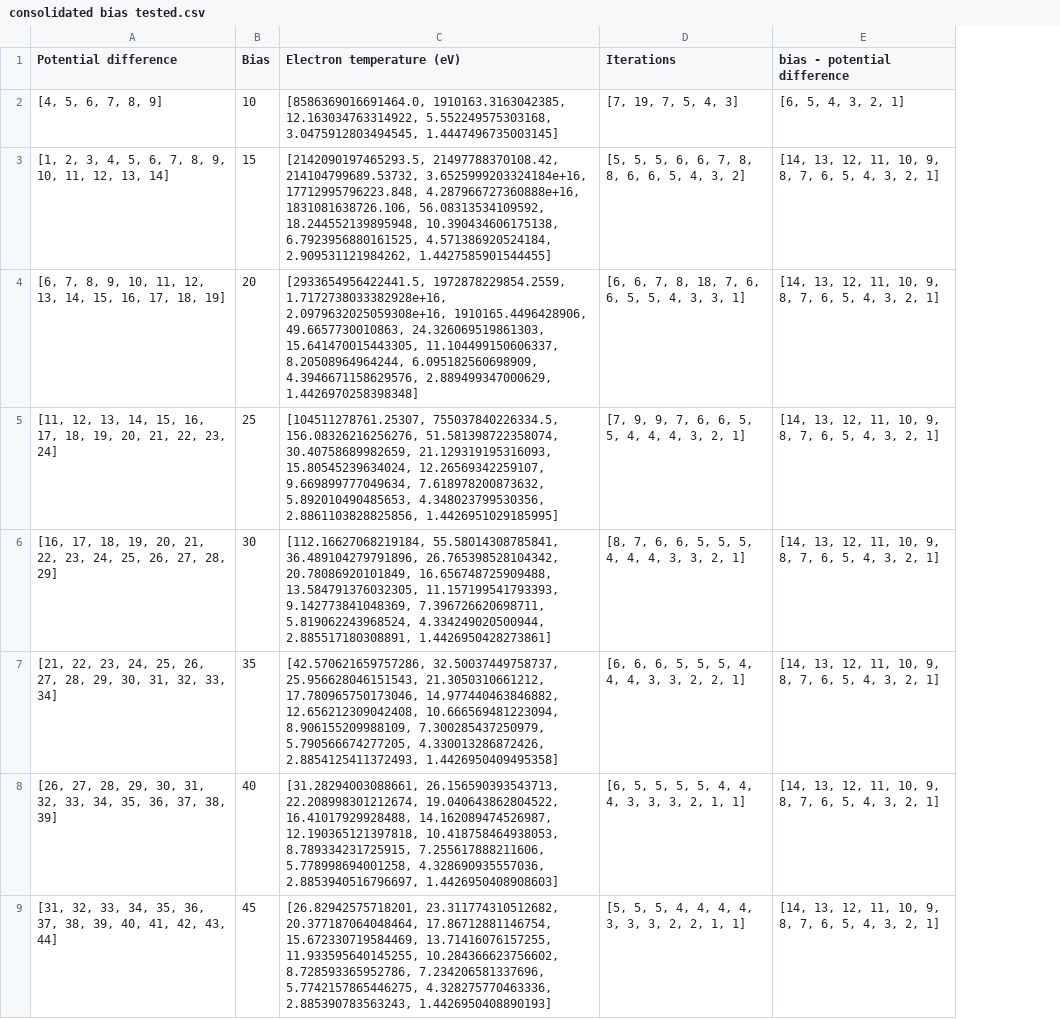
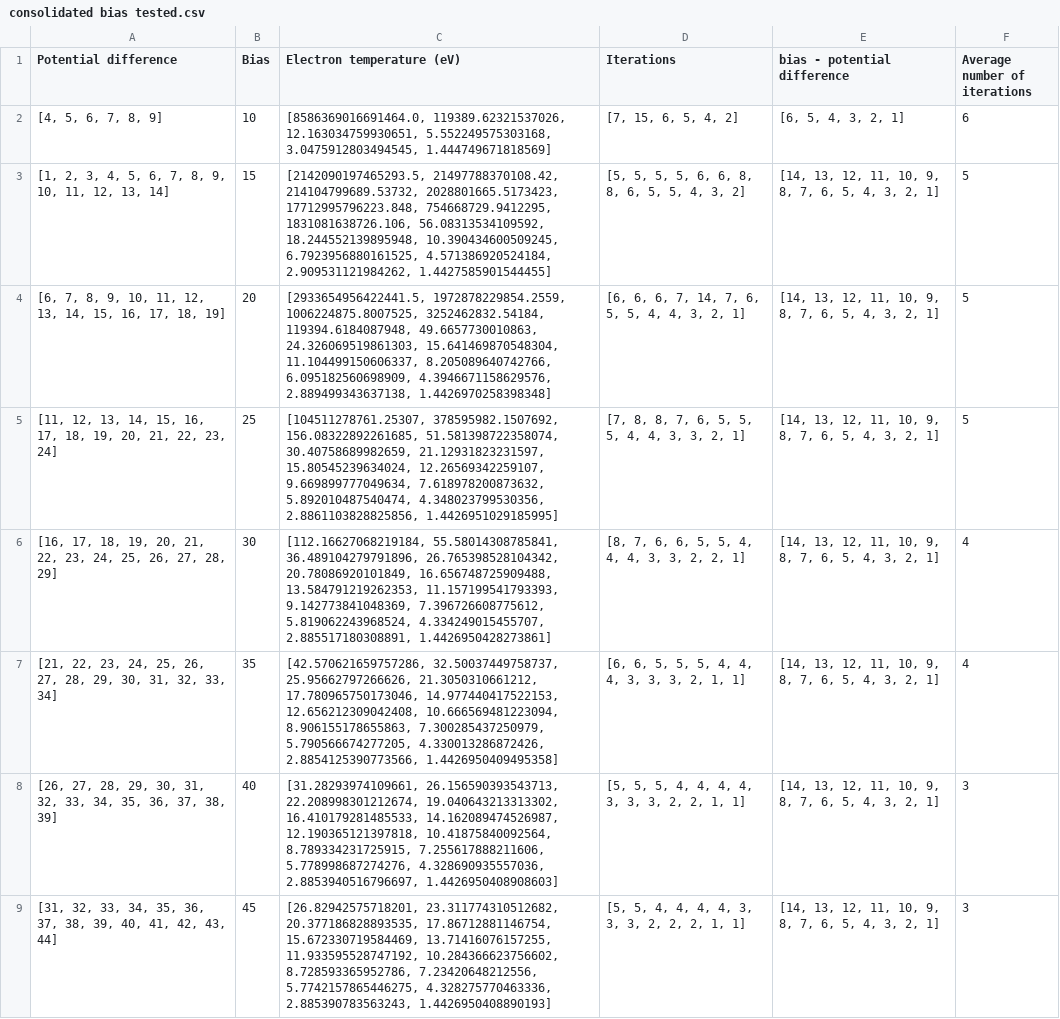
Before and after one commit to CFigueroa90894/plasmetry, a CSV file: src/diagnostics/calculations/testing/testing scenarios/testing_tlp/consolidated bias tested.csv, drawn as a sheet; only a part is shown; the diff covers the shown part only; the diff names each change by its address in the sheet, - before the commit and + after, or states it on an @@ line.

Commit message:
change to e^-5 tolerance

```diff
--- a/src/diagnostics/calculations/testing/testing scenarios/testing_tlp/consolidated bias tested.csv
+++ b/src/diagnostics/calculations/testing/testing scenarios/testing_tlp/consolidated bias tested.csv
+column F (Average number of iterations), rows 2-9: 6 | 5 | 5 | 5 | 4 | 4 | 3 | 3
-C2 (Electron temperature (eV)): [8586369016691464.0, 1910163.3163042385, 12.163034763314922, 5.552249575303168, 3.0475912803494545, 1.4447496735003145]
+C2 (Electron temperature (eV)): [8586369016691464.0, 119389.62321537026, 12.163034759930651, 5.552249575303168, 3.0475912803494545, 1.444749671818569]
-D2 (Iterations): [7, 19, 7, 5, 4, 3]
+D2 (Iterations): [7, 15, 6, 5, 4, 2]
-C3 (Electron temperature (eV)): …21497788370108.42, 214104799689.53732, 3.6525999203324184e+16, 17712995796223.848, 4.287966727360888e+16, 1831081638726.106, 56.08313534109592, 18.244552139895948, 10.390434606175138, 6.7923956880161525, 4.571386920524184,…
+C3 (Electron temperature (eV)): …21497788370108.42, 214104799689.53732, 2028801665.5173423, 17712995796223.848, 754668729.9412295, 1831081638726.106, 56.08313534109592, 18.244552139895948, 10.390434600509245, 6.7923956880161525, 4.571386920524184,…
-D3 (Iterations): [5, 5, 5, 6, 6, 7, 8, 8, 6, 6, 5, 4, 3, 2]
+D3 (Iterations): [5, 5, 5, 5, 6, 6, 8, 8, 6, 5, 5, 4, 3, 2]
-C4 (Electron temperature (eV)): [2933654956422441.5, 1972878229854.2559, 1.7172738033382928e+16, 2.0979632025059308e+16, 1910165.4496428906, 49.6657730010863, 24.326069519861303, 15.641470015443305, 11.104499150606337, 8.20508964964244, 6.095182560698909, 4.3946671158629576, 2.889499347000629, 1.4426970258398348]
+C4 (Electron temperature (eV)): [2933654956422441.5, 1972878229854.2559, 1006224875.8007525, 3252462832.54184, 119394.6184087948, 49.6657730010863, 24.326069519861303, 15.641469870548304, 11.104499150606337, 8.205089640742766, 6.095182560698909, 4.3946671158629576, 2.889499343637138, 1.4426970258398348]
-D4 (Iterations): [6, 6, 7, 8, 18, 7, 6, 6, 5, 5, 4, 3, 3, 1]
+D4 (Iterations): [6, 6, 6, 7, 14, 7, 6, 5, 5, 4, 4, 3, 2, 1]
-C5 (Electron temperature (eV)): [104511278761.25307, 755037840226334.5, 156.08326216256276, 51.581398722358074, 30.40758689982659, 21.129319195316093, 15.80545239634024, 12.26569342259107, 9.669899777049634, 7.618978200873632, 5.892010490485653, 4.348023799530356, 2.8861103828825856,…
+C5 (Electron temperature (eV)): [104511278761.25307, 378595982.1507692, 156.08322892261685, 51.581398722358074, 30.40758689982659, 21.12931823231597, 15.80545239634024, 12.26569342259107, 9.669899777049634, 7.618978200873632, 5.892010487540474, 4.348023799530356, 2.8861103828825856,…
-D5 (Iterations): [7, 9, 9, 7, 6, 6, 5, 5, 4, 4, 4, 3, 2, 1]
+D5 (Iterations): [7, 8, 8, 7, 6, 5, 5, 5, 4, 4, 3, 3, 2, 1]
-C6 (Electron temperature (eV)): …20.78086920101849, 16.656748725909488, 13.584791376032305, 11.157199541793393, 9.142773841048369, 7.396726620698711, 5.819062243968524, 4.334249020500944, 2.885517180308891, 1.4426950428273861]
+C6 (Electron temperature (eV)): …20.78086920101849, 16.656748725909488, 13.584791219262353, 11.157199541793393, 9.142773841048369, 7.396726608775612, 5.819062243968524, 4.334249015455707, 2.885517180308891, 1.4426950428273861]
-D6 (Iterations): [8, 7, 6, 6, 5, 5, 5, 4, 4, 4, 3, 3, 2, 1]
+D6 (Iterations): [8, 7, 6, 6, 5, 5, 4, 4, 4, 3, 3, 2, 2, 1]
-C7 (Electron temperature (eV)): [42.570621659757286, 32.50037449758737, 25.956628046151543, 21.3050310661212, 17.780965750173046, 14.977440463846882, 12.656212309042408, 10.666569481223094, 8.906155209988109, 7.300285437250979, 5.790566674277205, 4.330013286872426, 2.8854125411372493, 1.4426950409495358]
+C7 (Electron temperature (eV)): [42.570621659757286, 32.50037449758737, 25.95662797266626, 21.3050310661212, 17.780965750173046, 14.977440417522153, 12.656212309042408, 10.666569481223094, 8.906155178655863, 7.300285437250979, 5.790566674277205, 4.330013286872426, 2.8854125390773566, 1.4426950409495358]
-D7 (Iterations): [6, 6, 6, 5, 5, 5, 4, 4, 4, 3, 3, 2, 2, 1]
+D7 (Iterations): [6, 6, 5, 5, 5, 4, 4, 4, 3, 3, 3, 2, 1, 1]
-C8 (Electron temperature (eV)): [31.28294003088661, 26.156590393543713, 22.208998301212674, 19.040643862804522, 16.41017929928488, 14.162089474526987, 12.190365121397818, 10.418758464938053, 8.789334231725915, 7.255617888211606, 5.778998694001258, 4.328690935557036, 2.8853940516796697,…
+C8 (Electron temperature (eV)): [31.28293974109661, 26.156590393543713, 22.208998301212674, 19.040643213313302, 16.410179281485533, 14.162089474526987, 12.190365121397818, 10.41875840092564, 8.789334231725915, 7.255617888211606, 5.778998687274276, 4.328690935557036, 2.8853940516796697,…
-D8 (Iterations): [6, 5, 5, 5, 5, 4, 4, 4, 3, 3, 3, 2, 1, 1]
+D8 (Iterations): [5, 5, 5, 4, 4, 4, 4, 3, 3, 3, 2, 2, 1, 1]
-C9 (Electron temperature (eV)): [26.82942575718201, 23.311774310512682, 20.377187064048464, 17.86712881146754, 15.672330719584469, 13.71416076157255, 11.933595640145255, 10.284366623756602, 8.728593365952786, 7.234206581337696, 5.7742157865446275, 4.328275770463336,…
+C9 (Electron temperature (eV)): [26.82942575718201, 23.311774310512682, 20.377186828893535, 17.86712881146754, 15.672330719584469, 13.71416076157255, 11.933595528747192, 10.284366623756602, 8.728593365952786, 7.23420648212556, 5.7742157865446275, 4.328275770463336,…
-D9 (Iterations): [5, 5, 5, 4, 4, 4, 4, 3, 3, 3, 2, 2, 1, 1]
+D9 (Iterations): [5, 5, 4, 4, 4, 4, 3, 3, 3, 2, 2, 2, 1, 1]
```
Also changed, not shown: 72 edited cells elsewhere in this file.
